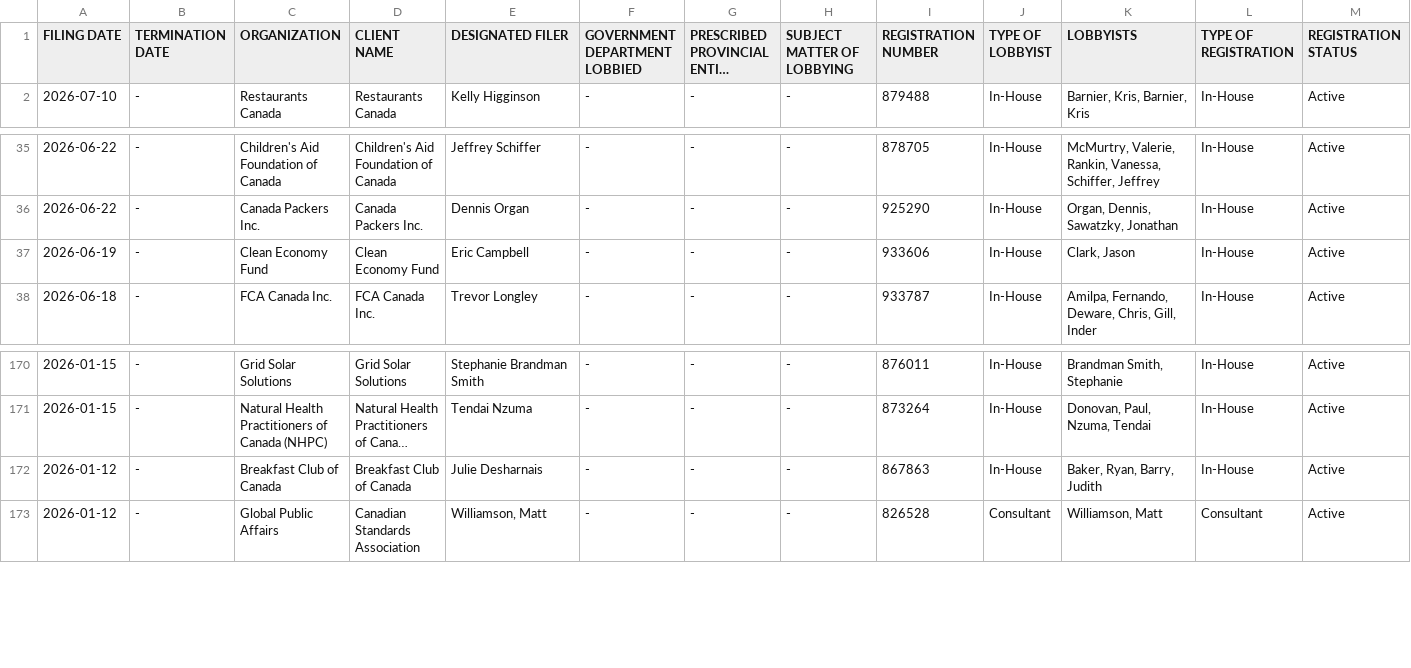
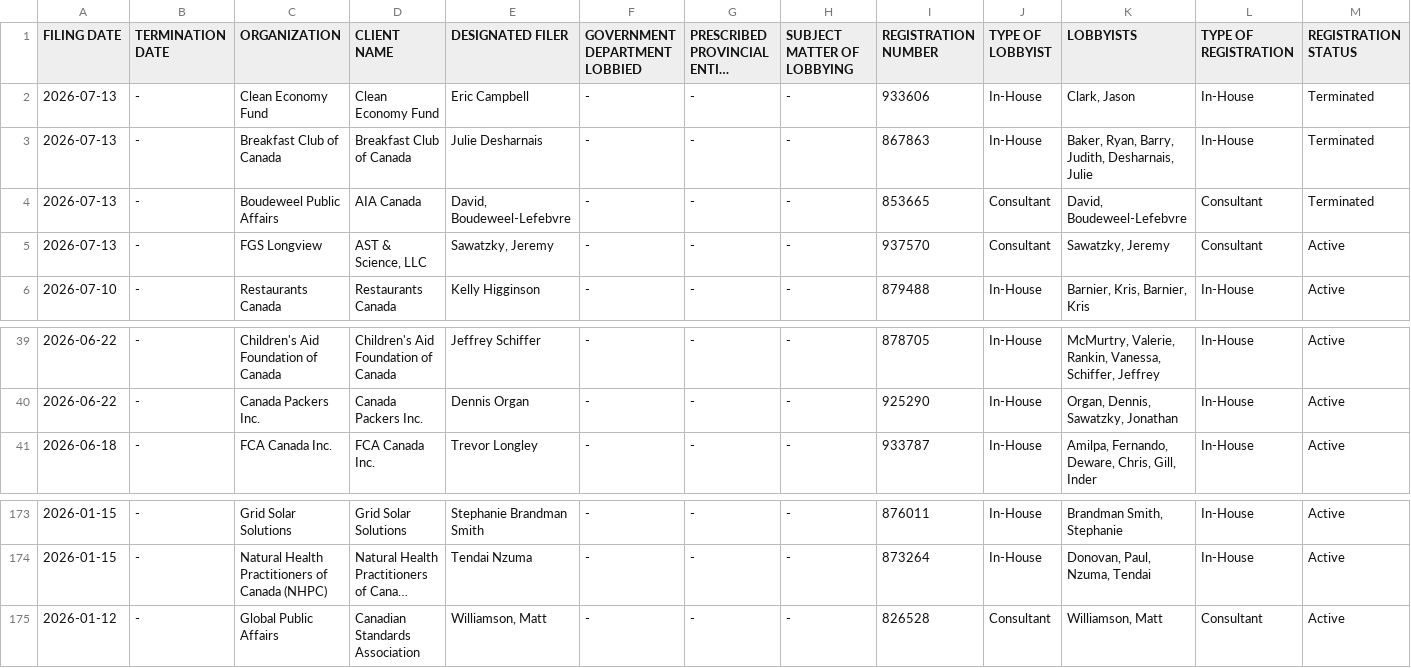
Before and after one commit to J7892/canada-lobbyist-tracker, a CSV file: manitoba/manitoba_lobbyists_historical.csv, drawn as a sheet; only a part is shown, gaps mark what is left out; long unchanged cells end in …; removed rows and columns are numbered as before the commit, all else as after; rows hold the shown columns only; the diff names each change by its address in the sheet, - before the commit and + after, or states it on an @@ line.

```diff
--- a/manitoba/manitoba_lobbyists_historical.csv
+++ b/manitoba/manitoba_lobbyists_historical.csv
+row 2: 2026-07-13 | - | Clean Economy Fund | Clean Economy Fund | Eric Campbell | - | - | - | 933606 | In-House | Clark, Jason | In-House | Terminated
+row 3: 2026-07-13 | - | Breakfast Club of Canada | Breakfast Club of Canada | Julie Desharnais | - | - | - | 867863 | In-House | Baker, Ryan, Barry, Judith, Desharnais, Julie | In-House | Terminated
+row 4: 2026-07-13 | - | Boudeweel Public Affairs | AIA Canada | David, Boudeweel-Lefebvre | - | - | - | 853665 | Consultant | David, Boudeweel-Lefebvre | Consultant | Terminated
+row 5: 2026-07-13 | - | FGS Longview | AST & Science, LLC | Sawatzky, Jeremy | - | - | - | 937570 | Consultant | Sawatzky, Jeremy | Consultant | Active
-row 37: 2026-06-19 | - | Clean Economy Fund | Clean Economy Fund | Eric Campbell | - | - | - | 933606 | In-House | Clark, Jason | In-House | Active
-row 172: 2026-01-12 | - | Breakfast Club of Canada | Breakfast Club of Canada | Julie Desharnais | - | - | - | 867863 | In-House | Baker, Ryan, Barry, Judith | In-House | Active
```
Also changed, not shown: 2 other files.
